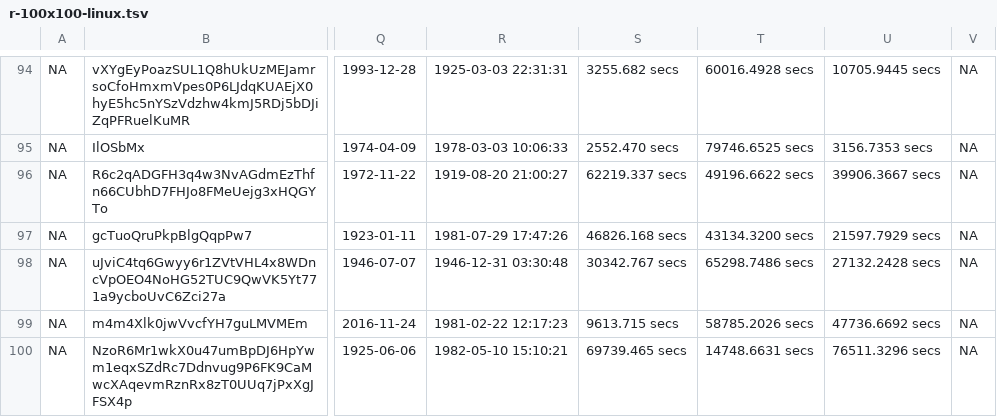
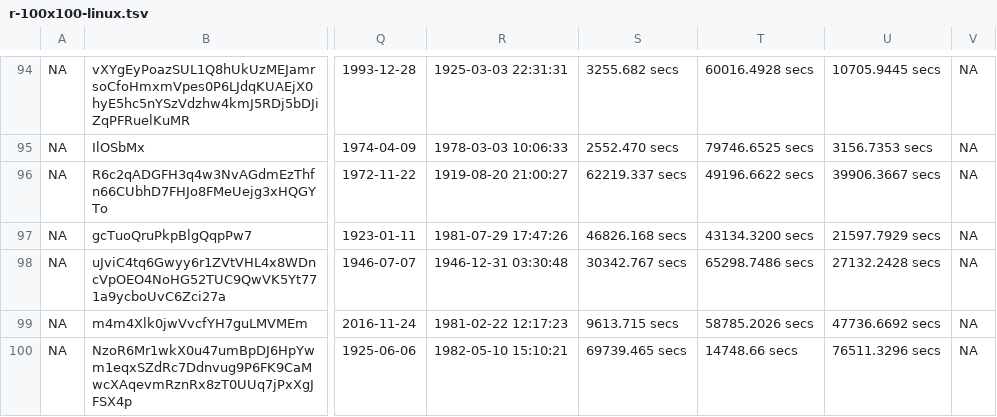
Before and after one commit to posit-dev/qa-example-content, a TSV file: data-files/100x100/r-100x100-linux.tsv, drawn as a sheet; only a part is shown, gaps mark what is left out; the diff names each change by its address in the sheet, - before the commit and + after, or states it on an @@ line.

Commit message:
When all else fails, manipulate the data

```diff
--- a/data-files/100x100/r-100x100-linux.tsv
+++ b/data-files/100x100/r-100x100-linux.tsv
-T100: 14748.6631 secs
+T100: 14748.66 secs
```
